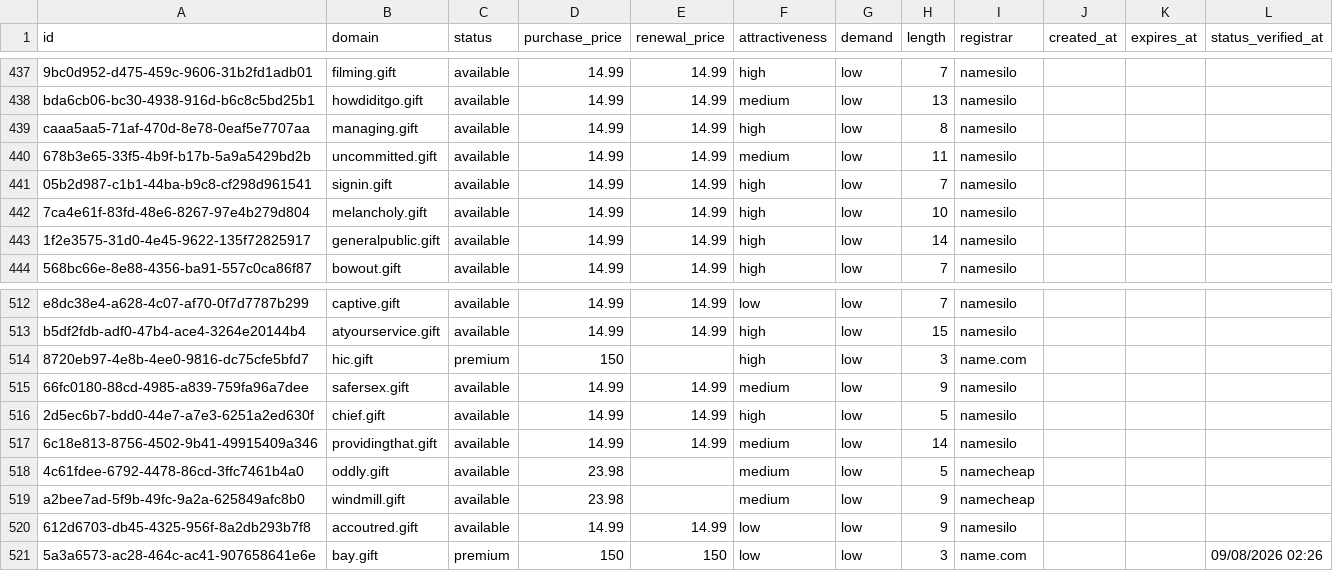
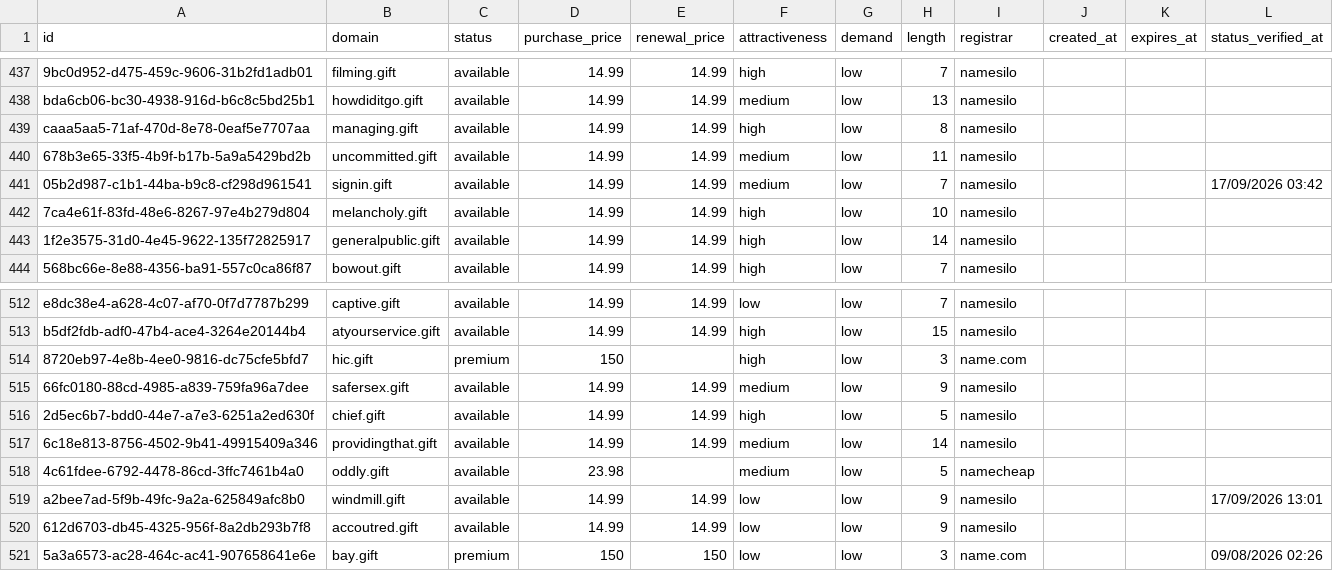
Before and after one commit to UniqueDomains/gift-oneword-domains, a CSV file: gift.csv, drawn as a sheet; only a part is shown, gaps mark what is left out.

Commit message:
Domains update

```diff
--- a/gift.csv
+++ b/gift.csv
@@ -440,3 +440,3 @@ caaa5aa5-71af-470d-8e78-0eaf5e7707aa,managing.gift,available,14.99,14.99,high,lo
 678b3e65-33f5-4b9f-b17b-5a9a5429bd2b,uncommitted.gift,available,14.99,14.99,medium,low,11,namesilo,,,
-05b2d987-c1b1-44ba-b9c8-cf298d961541,signin.gift,available,14.99,14.99,high,low,7,namesilo,,,
+05b2d987-c1b1-44ba-b9c8-cf298d961541,signin.gift,available,14.99,14.99,medium,low,7,namesilo,,,17/09/2026 03:42
 7ca4e61f-83fd-48e6-8267-97e4b279d804,melancholy.gift,available,14.99,14.99,high,low,10,namesilo,,,
@@ -518,3 +518,3 @@ b5df2fdb-adf0-47b4-ace4-3264e20144b4,atyourservice.gift,available,14.99,14.99,hi
 4c61fdee-6792-4478-86cd-3ffc7461b4a0,oddly.gift,available,23.98,,medium,low,5,namecheap,,,
-a2bee7ad-5f9b-49fc-9a2a-625849afc8b0,windmill.gift,available,23.98,,medium,low,9,namecheap,,,
+a2bee7ad-5f9b-49fc-9a2a-625849afc8b0,windmill.gift,available,14.99,14.99,low,low,9,namesilo,,,17/09/2026 13:01
 612d6703-db45-4325-956f-8a2db293b7f8,accoutred.gift,available,14.99,14.99,low,low,9,namesilo,,,
```
Also changed, not shown: 4 other files.
